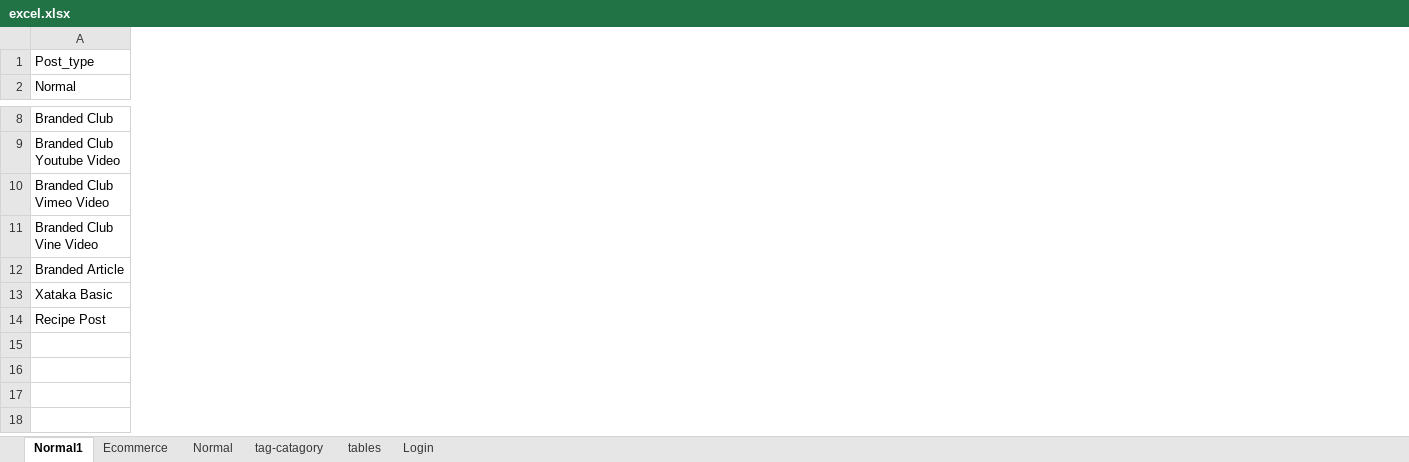
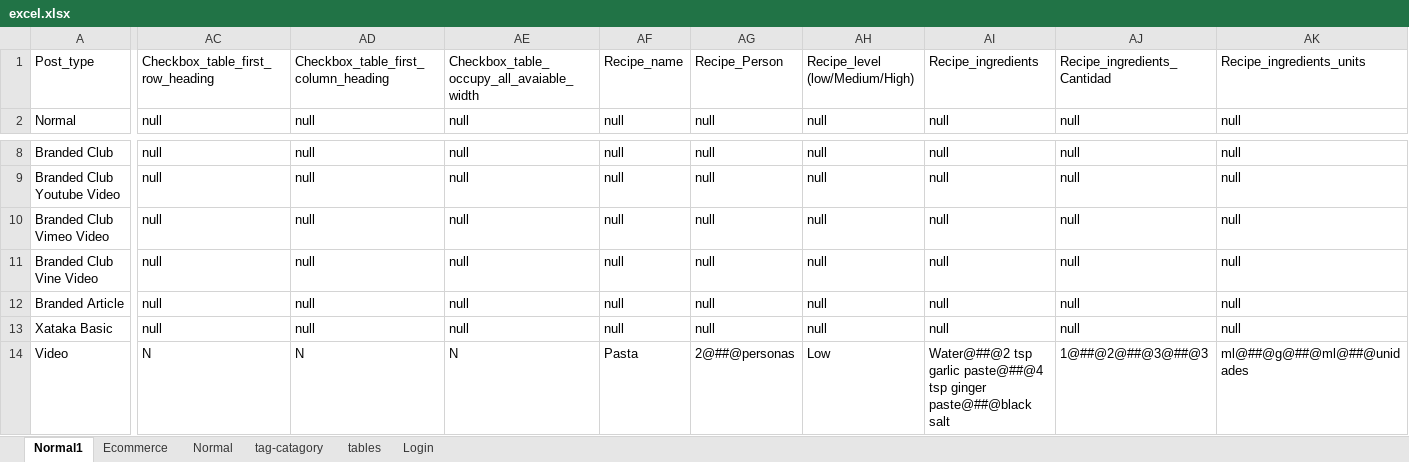
Before and after one commit to ShobhaAml/AutomationScript, an Excel workbook: Aml_automation/src/Common/excel.xlsx, sheet Normal1, drawn as a sheet; only a part is shown, gaps mark what is left out; values as stored, in another font and other column widths than the file's, no cell formats; removed rows and columns are numbered as before the commit, all else as after; rows hold the shown columns only; the diff covers the shown part only; the diff names each change by its address in the sheet, - before the commit and + after, or states it on an @@ line.

```diff
--- a/Aml_automation/src/Common/excel.xlsx (sheet Normal1)
+++ b/Aml_automation/src/Common/excel.xlsx (sheet Normal1)
+column AC, rows 1-2: Checkbox_table_first_row_heading | null; rows 8-13: all null
+column AD, rows 1-2: Checkbox_table_first_column_heading | null; rows 8-13: all null
+column AE, rows 1-2: Checkbox_table_occupy_all_avaiable_width | null; rows 8-13: all null
+column AF, rows 1-2: Recipe_name | null; rows 8-13: all null
+column AG, rows 1-2: Recipe_Person | null; rows 8-13: all null
+column AH, rows 1-2: Recipe_level (low/Medium/High) | null; rows 8-13: all null
+column AI, rows 1-2: Recipe_ingredients | null; rows 8-13: all null
+column AJ, rows 1-2: Recipe_ingredients_Cantidad | null; rows 8-13: all null
+column AK, rows 1-2: Recipe_ingredients_units | null; rows 8-13: all null
-row 14: Recipe Post
+row 14: Video | N | N | N | Pasta | 2@##@personas | Low | Water@##@2 tsp garlic paste@##@4 tsp ginger paste@##@black salt | 1@##@2@##@3@##@3 | ml@##@g@##@ml@##@unidades
```
Also changed, not shown: 20 added columns, 22 removed columns and 61 edited cells elsewhere in this sheet, sheet Normal, cell formats, 2 other files.
